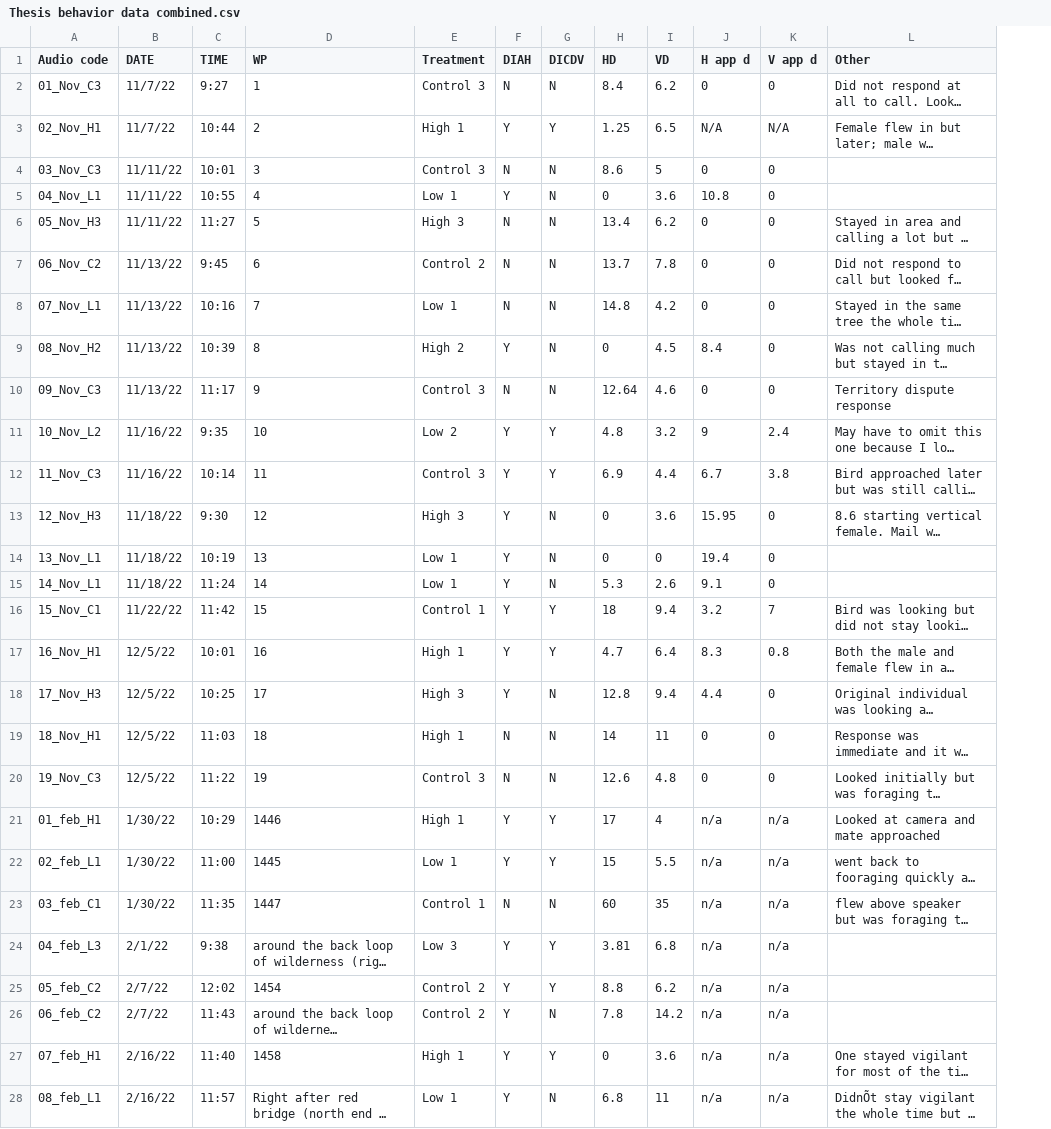
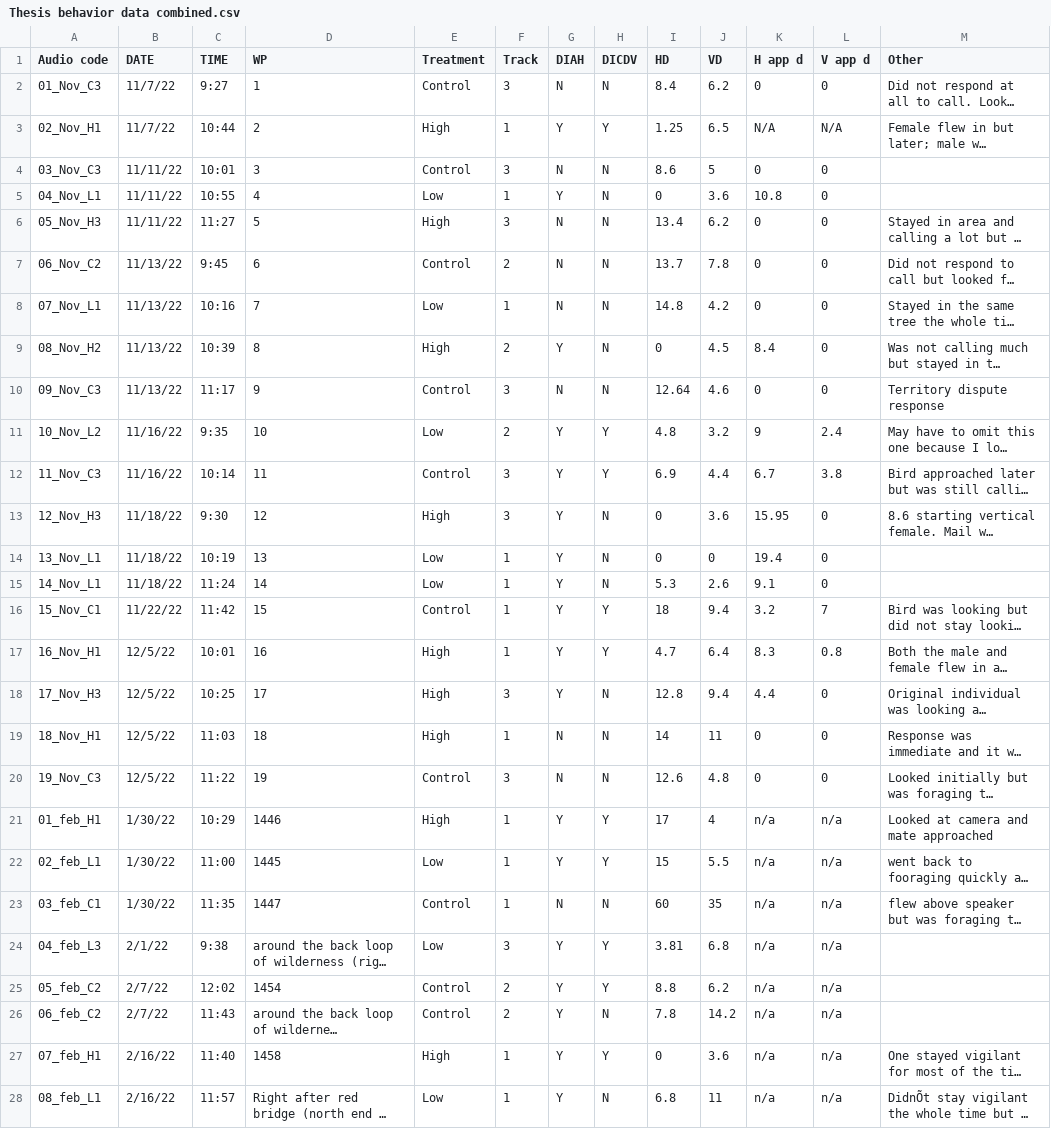
Before and after one commit to dshizuka/WBNU-playback, a CSV file: Data/Thesis behavior data combined.csv, drawn as a sheet; only a part is shown; long unchanged cells end in …; the diff covers the shown part only; the diff names each change by its address in the sheet, - before the commit and + after, or states it on an @@ line.

Commit message:
separate track from treatment

```diff
--- a/Data/Thesis behavior data combined.csv
+++ b/Data/Thesis behavior data combined.csv
+column F (Track), rows 2-28: 3 | 1 | 3 | 1 | 3 | 2 | 1 | 2 | 3 | 2 | 3 | 3 | 1 | 1 | 1 | 1 | 3 | 1 | 3 | 1 | 1 | 1 | 3 | 2 | 2 | 1 | 1
-E2 (Treatment): Control 3
+E2 (Treatment): Control
-E3 (Treatment): High 1
+E3 (Treatment): High
-E4 (Treatment): Control 3
+E4 (Treatment): Control
-E5 (Treatment): Low 1
+E5 (Treatment): Low
-E6 (Treatment): High 3
+E6 (Treatment): High
-E7 (Treatment): Control 2
+E7 (Treatment): Control
-E8 (Treatment): Low 1
+E8 (Treatment): Low
-E9 (Treatment): High 2
+E9 (Treatment): High
-E10 (Treatment): Control 3
+E10 (Treatment): Control
-E11 (Treatment): Low 2
+E11 (Treatment): Low
-E12 (Treatment): Control 3
+E12 (Treatment): Control
-E13 (Treatment): High 3
+E13 (Treatment): High
-E14:E15 (Treatment): Low 1
+E14:E15 (Treatment): Low
-E16 (Treatment): Control 1
+E16 (Treatment): Control
-E17 (Treatment): High 1
+E17 (Treatment): High
-E18 (Treatment): High 3
+E18 (Treatment): High
-E19 (Treatment): High 1
+E19 (Treatment): High
-E20 (Treatment): Control 3
+E20 (Treatment): Control
-E21 (Treatment): High 1
+E21 (Treatment): High
-E22 (Treatment): Low 1
+E22 (Treatment): Low
-E23 (Treatment): Control 1
+E23 (Treatment): Control
-E24 (Treatment): Low 3
+E24 (Treatment): Low
-E25:E26 (Treatment): Control 2
+E25:E26 (Treatment): Control
-E27 (Treatment): High 1
+E27 (Treatment): High
-E28 (Treatment): Low 1
+E28 (Treatment): Low
```
Also changed, not shown: 19 edited cells elsewhere in this file, 1 other file.
